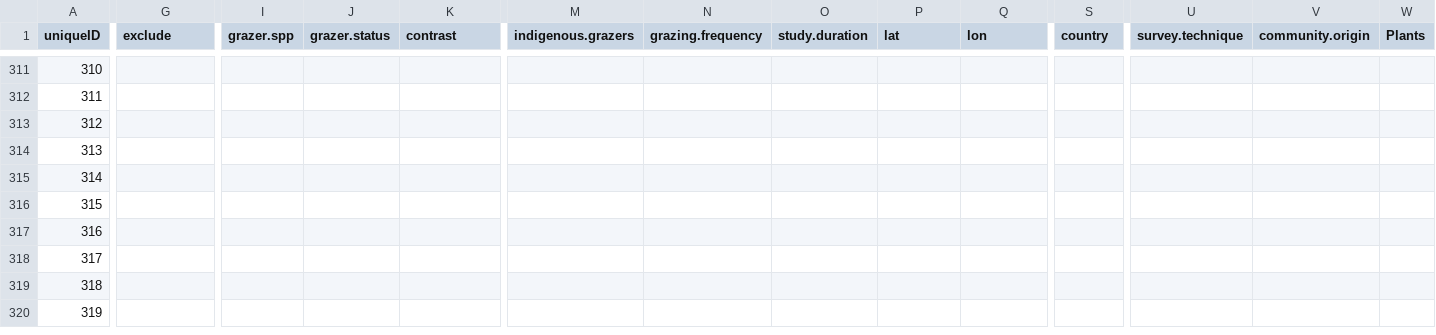
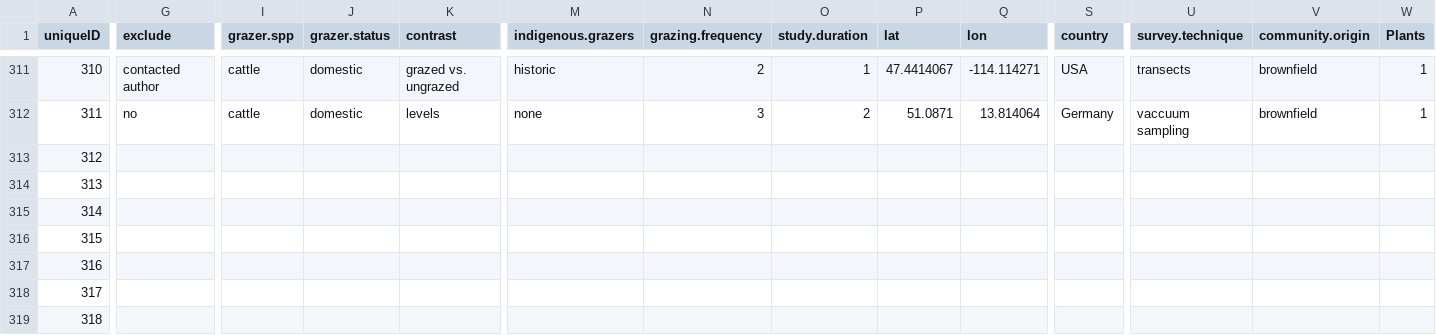
Before and after one commit to afilazzola/grazing.meta, a CSV file: data/evidence.csv, drawn as a sheet; only a part is shown, gaps mark what is left out; the shorter side is filled out with more unchanged rows; the diff covers the shown part only; the diff names each change by its address in the sheet, - before the commit and + after, or states it on an @@ line.

```diff
--- a/data/evidence.csv
+++ b/data/evidence.csv
-G311 (exclude): (empty)
+G311 (exclude): contacted author
-I311:I312 (grazer.spp): (empty)
+I311:I312 (grazer.spp): cattle
-J311:J312 (grazer.status): (empty)
+J311:J312 (grazer.status): domestic
-K311 (contrast): (empty)
+K311 (contrast): grazed vs. ungrazed
-M311 (indigenous.grazers): (empty)
+M311 (indigenous.grazers): historic
-N311 (grazing.frequency): (empty)
+N311 (grazing.frequency): 2
-O311 (study.duration): (empty)
+O311 (study.duration): 1
-P311 (lat): (empty)
+P311 (lat): 47.4414067
-Q311 (lon): (empty)
+Q311 (lon): -114.114271
-S311 (country): (empty)
+S311 (country): USA
-U311 (survey.technique): (empty)
+U311 (survey.technique): transects
-V311:V312 (community.origin): (empty)
+V311:V312 (community.origin): brownfield
-W311:W312 (Plants): (empty)
+W311:W312 (Plants): 1
-G312 (exclude): (empty)
+G312 (exclude): no
-K312 (contrast): (empty)
+K312 (contrast): levels
-M312 (indigenous.grazers): (empty)
+M312 (indigenous.grazers): none
-N312 (grazing.frequency): (empty)
+N312 (grazing.frequency): 3
-O312 (study.duration): (empty)
+O312 (study.duration): 2
-P312 (lat): (empty)
+P312 (lat): 51.0871
-Q312 (lon): (empty)
+Q312 (lon): 13.814064
-S312 (country): (empty)
+S312 (country): Germany
-U312 (survey.technique): (empty)
+U312 (survey.technique): vaccuum sampling
```
Also changed, not shown: 152 edited cells elsewhere in this file, 3 other files.
